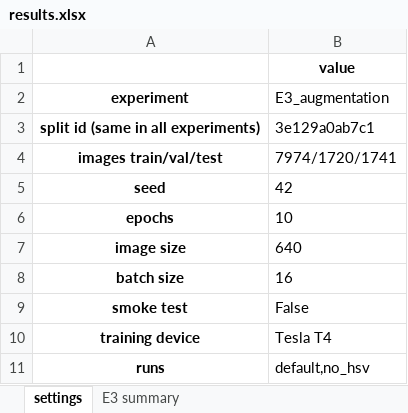
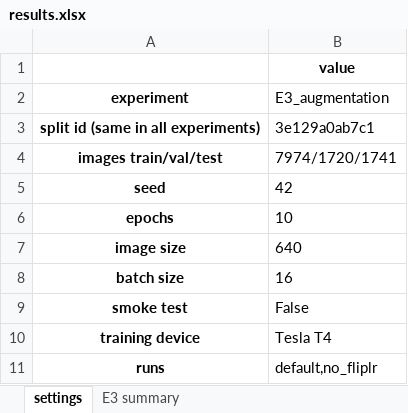
Before and after one commit to asaeyl/rdd-roadscan, an Excel workbook: experiments/E3_augmentation/results/results.xlsx, sheet settings, drawn as a sheet; values as stored, in another font and other column widths than the file's, no borders; the diff names each change by its address in the sheet, - before the commit and + after, or states it on an @@ line.

Commit message:
E3: no_fliplr

```diff
--- a/experiments/E3_augmentation/results/results.xlsx (sheet settings)
+++ b/experiments/E3_augmentation/results/results.xlsx (sheet settings)
-B11 (E3_augmentation): default,no_hsv
+B11 (E3_augmentation): default,no_fliplr
```
Also changed, not shown: sheet E3 summary, 7 other files.
